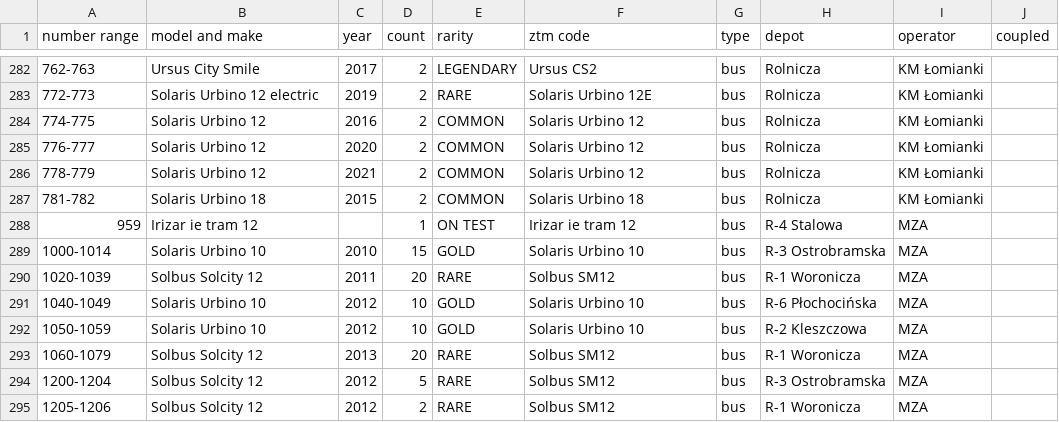
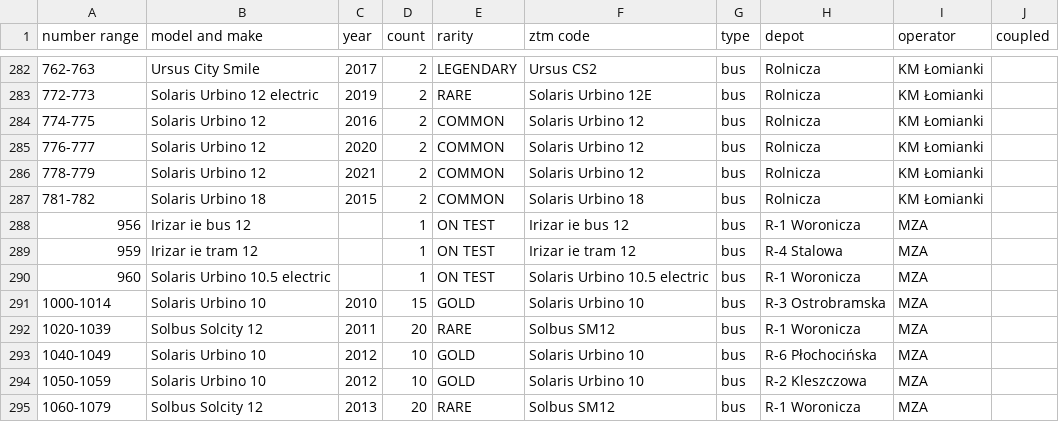
Before and after one commit to TheFilipcom4607/tabor, a CSV file: data/fleet-models.csv, drawn as a sheet; only a part is shown, gaps mark what is left out; the shorter side is filled out with more unchanged rows; the diff names each change by its address in the sheet, - before the commit and + after, or states it on an @@ line.

Commit message:
Give the trial Irizar #956 its story: the dealer's touring demonstrator
ZTM's release says it's the same bus MZA tried in autumn 2024, and its
phototrans record (15,930290) has the rest: built 2024 for Wanicki, Irizar's
Polish dealer, registered in Spain and then in Poland two days before MZA's
trial began, then on trial in Kalisz, Rzeszów, Wałbrzych, Świdnica, Jarosław,
Dębica and Wieliczka before coming back to Warsaw.

Also adds the two trial buses' rows to data/fleet-models.csv, which the
branch hadn't regenerated, so fleet-reproducible would have failed.

```diff
--- a/data/fleet-models.csv
+++ b/data/fleet-models.csv
+row 288: 956 | Irizar ie bus 12 |  | 1 | ON TEST | Irizar ie bus 12 | bus | R-1 Woronicza | MZA
+row 290: 960 | Solaris Urbino 10.5 electric |  | 1 | ON TEST | Solaris Urbino 10.5 electric | bus | R-1 Woronicza | MZA
```
Also changed, not shown: 3 other files.
